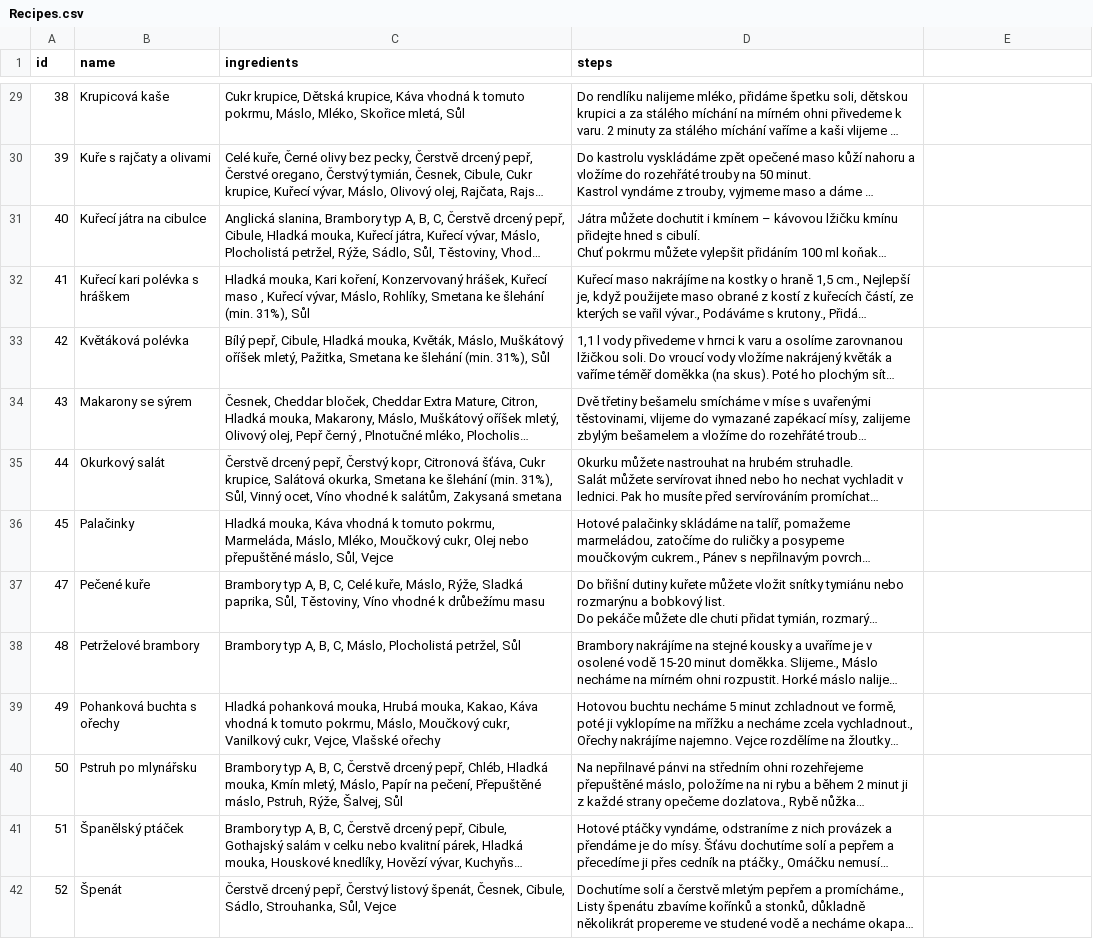
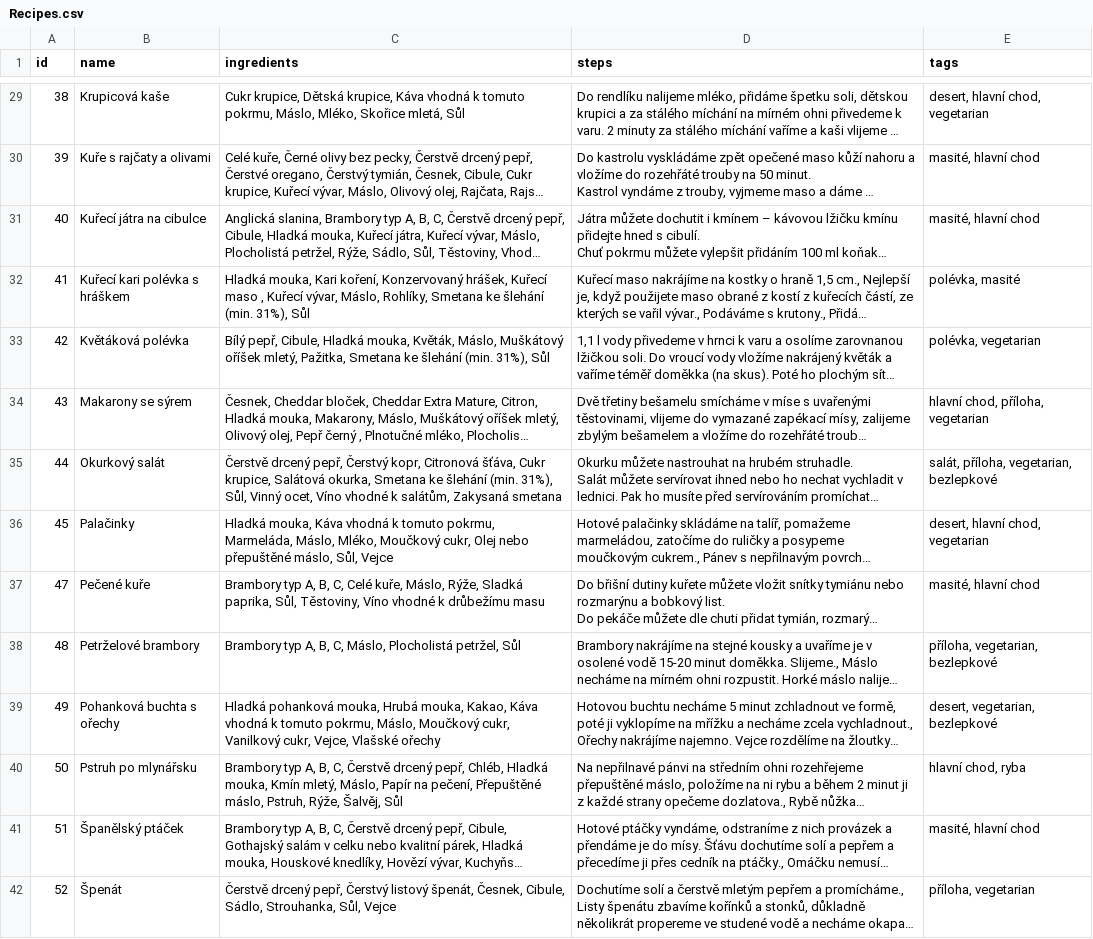
Before and after one commit to jozso39/rohlik-mcp-server, a CSV file: data/Recipes.csv, drawn as a sheet; only a part is shown, gaps mark what is left out; long unchanged cells end in …; the diff covers the shown part only; the diff names each change by its address in the sheet, - before the commit and + after, or states it on an @@ line.

Commit message:
feat: add recipe tags column
- Added tags column to Recipes.csv
- Tags are in Czech language
- Include categories like: vegetarian, vegan, masité, desert, polévka, pomazánka, příloha, salát, omáčka, bezlepkové, etc.
- Tags help with recipe filtering and categorization

```diff
--- a/data/Recipes.csv
+++ b/data/Recipes.csv
-E1: (empty)
+E1: tags
-E29 (tags): (empty)
+E29 (tags): desert, hlavní chod, vegetarian
-E30:E31 (tags): (empty)
+E30:E31 (tags): masité, hlavní chod
-E32 (tags): (empty)
+E32 (tags): polévka, masité
-E33 (tags): (empty)
+E33 (tags): polévka, vegetarian
-E34 (tags): (empty)
+E34 (tags): hlavní chod, příloha, vegetarian
-E35 (tags): (empty)
+E35 (tags): salát, příloha, vegetarian, bezlepkové
-E36 (tags): (empty)
+E36 (tags): desert, hlavní chod, vegetarian
-E37 (tags): (empty)
+E37 (tags): masité, hlavní chod
-E38 (tags): (empty)
+E38 (tags): příloha, vegetarian, bezlepkové
-E39 (tags): (empty)
+E39 (tags): desert, vegetarian, bezlepkové
-C40 (ingredients): …Pstruh, Rýže, Šalvej, Sůl
+C40 (ingredients): …Pstruh, Rýže, Šalvěj, Sůl
-E40 (tags): (empty)
+E40 (tags): hlavní chod, ryba
-E41 (tags): (empty)
+E41 (tags): masité, hlavní chod
-E42 (tags): (empty)
+E42 (tags): příloha, vegetarian
```
Also changed, not shown: 1 added row and 94 edited cells elsewhere in this file.
